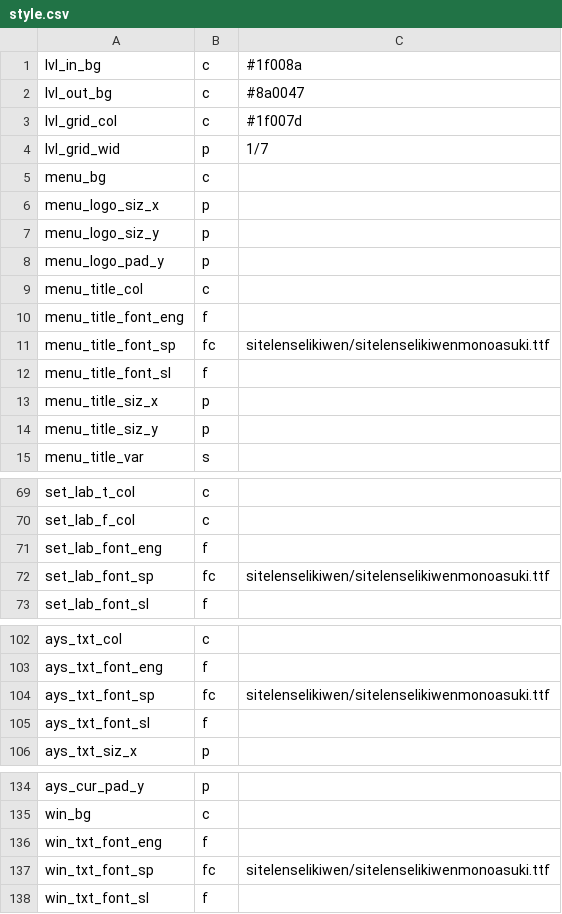
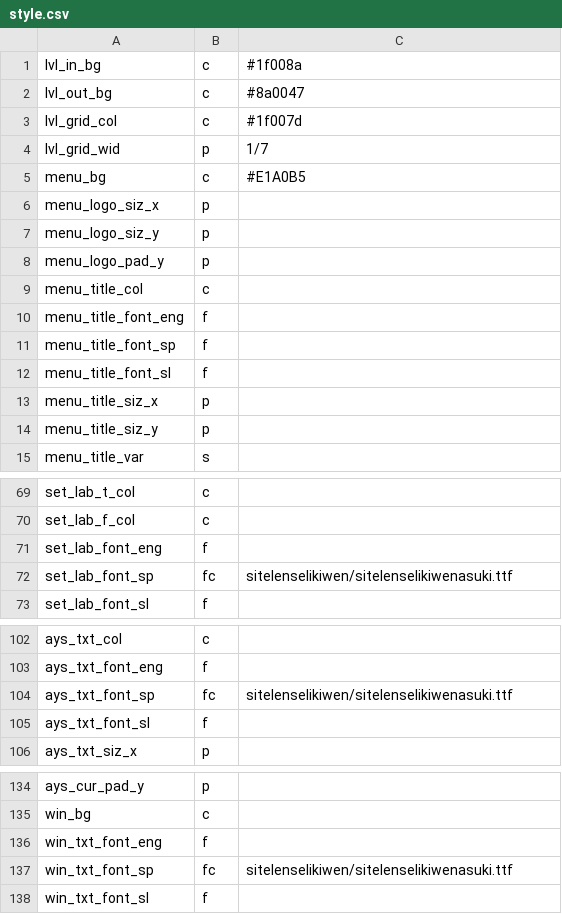
Before and after one commit to staetyk/soweli_li_sina, a CSV file: style.csv, drawn as a sheet; only a part is shown, gaps mark what is left out; the diff covers the shown part only.

Commit message:
changed fonts

```diff
--- a/style.csv
+++ b/style.csv
@@ -4,3 +4,3 @@ lvl_grid_col, c, #1f007d
 lvl_grid_wid, p, 1/7
-menu_bg, c,
+menu_bg, c, #E1A0B5
 menu_logo_siz_x, p,
@@ -10,3 +10,3 @@ menu_title_col, c,
 menu_title_font_eng, f,
-menu_title_font_sp, fc, sitelenselikiwen/sitelenselikiwenmonoasuki.ttf
+menu_title_font_sp, f,
 menu_title_font_sl, f,
@@ -71,3 +71,3 @@ set_lab_f_col, c,
 set_lab_font_eng, f,
-set_lab_font_sp, fc, sitelenselikiwen/sitelenselikiwenmonoasuki.ttf
+set_lab_font_sp, fc, sitelenselikiwen/sitelenselikiwenasuki.ttf
 set_lab_font_sl, f,
@@ -103,3 +103,3 @@ ays_txt_col, c,
 ays_txt_font_eng, f,
-ays_txt_font_sp, fc, sitelenselikiwen/sitelenselikiwenmonoasuki.ttf
+ays_txt_font_sp, fc, sitelenselikiwen/sitelenselikiwenasuki.ttf
 ays_txt_font_sl, f,
@@ -136,3 +136,3 @@ win_bg, c,
 win_txt_font_eng, f,
-win_txt_font_sp, fc, sitelenselikiwen/sitelenselikiwenmonoasuki.ttf
+win_txt_font_sp, fc, sitelenselikiwen/sitelenselikiwenasuki.ttf
 win_txt_font_sl, f,
```
Also changed, not shown: 2 edited cells elsewhere in this file.
